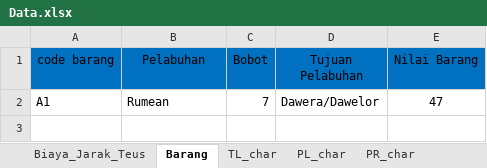
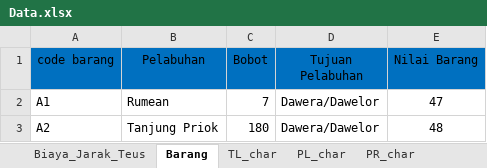
Before and after one commit to wanggor/GA-Jaringan-Kapal, an Excel workbook: data/Data.xlsx, sheet Barang, drawn as a sheet; values as stored, in another font and other column widths than the file's, no borders; the diff names each change by its address in the sheet, - before the commit and + after, or states it on an @@ line.

```diff
--- a/data/Data.xlsx (sheet Barang)
+++ b/data/Data.xlsx (sheet Barang)
+row 3: A2 | Tanjung Priok | 180 | Dawera/Dawelor | 48
```
Also changed, not shown: sheet wave_status, 3 other files.
